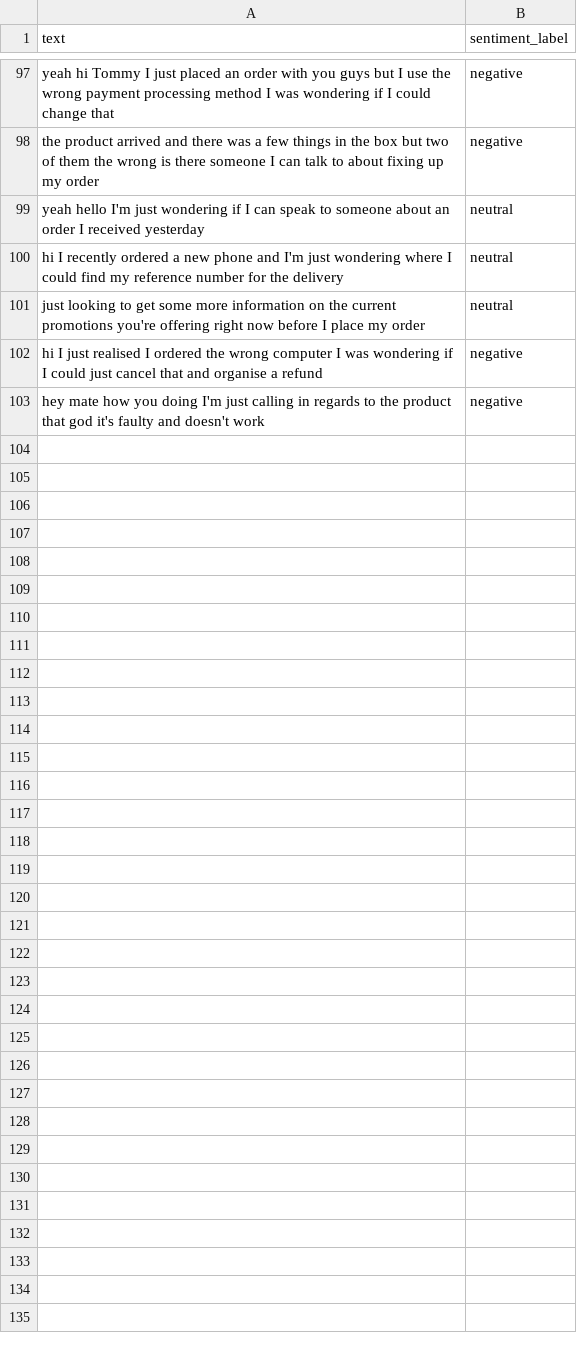
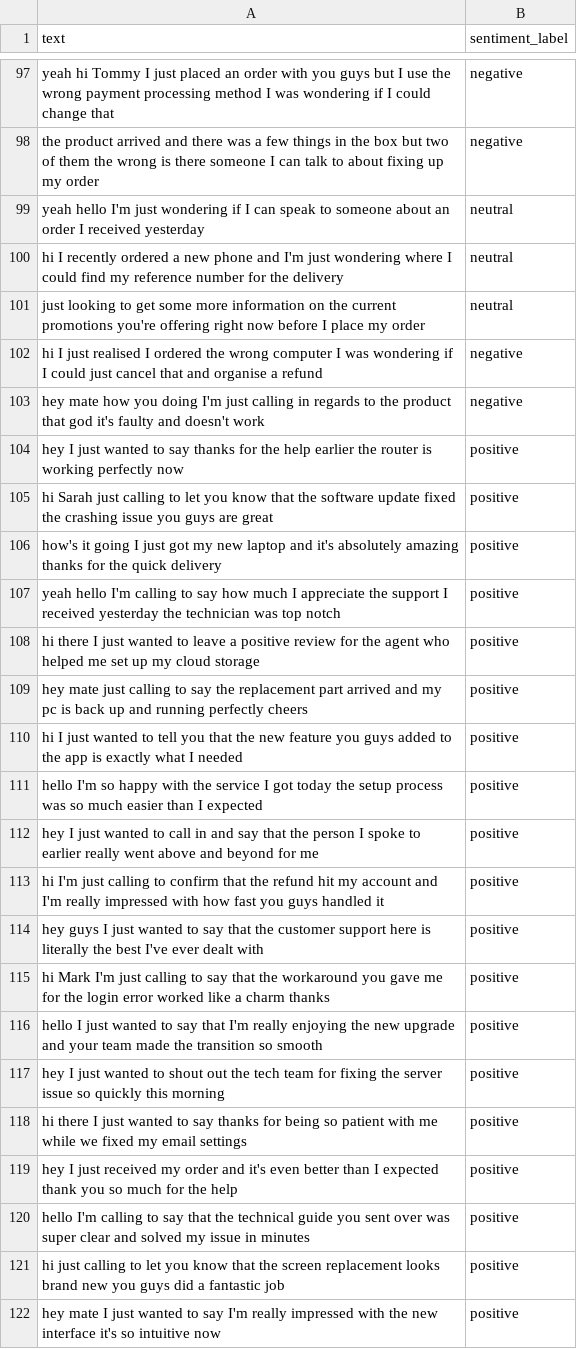
Before and after one commit to Temmi01/transcription-project, a CSV file: customer_call_transcriptions.csv, drawn as a sheet; only a part is shown, gaps mark what is left out; the diff covers the shown part only.

```diff
--- a/customer_call_transcriptions.csv
+++ b/customer_call_transcriptions.csv
@@ -103 +103,20 @@ hi I just realised I ordered the wrong computer I was wondering if I could just
 hey mate how you doing I'm just calling in regards to the product that god it's faulty and doesn't work,negative
+hey I just wanted to say thanks for the help earlier the router is working perfectly now,positive
+hi Sarah just calling to let you know that the software update fixed the crashing issue you guys are great,positive
+how's it going I just got my new laptop and it's absolutely amazing thanks for the quick delivery,positive
+yeah hello I'm calling to say how much I appreciate the support I received yesterday the technician was top notch,positive
+hi there I just wanted to leave a positive review for the agent who helped me set up my cloud storage,positive
+hey mate just calling to say the replacement part arrived and my pc is back up and running perfectly cheers,positive
+hi I just wanted to tell you that the new feature you guys added to the app is exactly what I needed,positive
+hello I'm so happy with the service I got today the setup process was so much easier than I expected,positive
+hey I just wanted to call in and say that the person I spoke to earlier really went above and beyond for me,positive
+hi I'm just calling to confirm that the refund hit my account and I'm really impressed with how fast you guys handled it,positive
+hey guys I just wanted to say that the customer support here is literally the best I've ever dealt with,positive
+hi Mark I'm just calling to say that the workaround you gave me for the login error worked like a charm thanks,positive
+hello I just wanted to say that I'm really enjoying the new upgrade and your team made the transition so smooth,positive
+hey I just wanted to shout out the tech team for fixing the server issue so quickly this morning,positive
+hi there I just wanted to say thanks for being so patient with me while we fixed my email settings,positive
+hey I just received my order and it's even better than I expected thank you so much for the help,positive
+hello I'm calling to say that the technical guide you sent over was super clear and solved my issue in minutes,positive
+hi just calling to let you know that the screen replacement looks brand new you guys did a fantastic job,positive
+hey mate I just wanted to say I'm really impressed with the new interface it's so intuitive now,positive
```
Also changed, not shown: 21 added rows elsewhere in this file, 1 other file.
